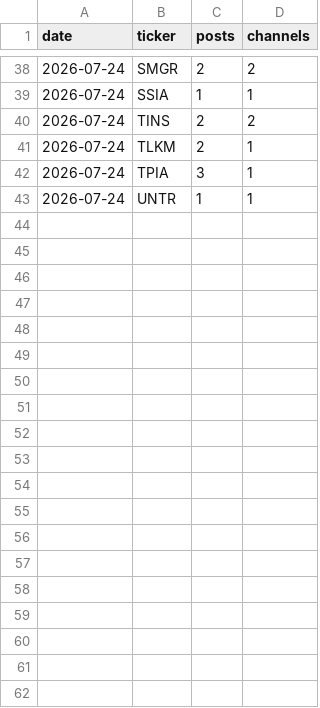
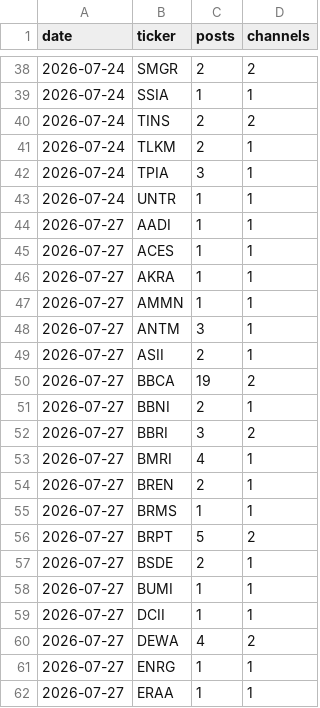
Before and after one commit to andrebenas77/idx-telegram-screener, a CSV file: data/history.csv, drawn as a sheet; only a part is shown, gaps mark what is left out; the diff covers the shown part only; the diff names each change by its address in the sheet, - before the commit and + after, or states it on an @@ line.

```diff
--- a/data/history.csv
+++ b/data/history.csv
+row 44: 2026-07-27 | AADI | 1 | 1
+row 45: 2026-07-27 | ACES | 1 | 1
+row 46: 2026-07-27 | AKRA | 1 | 1
+row 47: 2026-07-27 | AMMN | 1 | 1
+row 48: 2026-07-27 | ANTM | 3 | 1
+row 49: 2026-07-27 | ASII | 2 | 1
+row 50: 2026-07-27 | BBCA | 19 | 2
+row 51: 2026-07-27 | BBNI | 2 | 1
+row 52: 2026-07-27 | BBRI | 3 | 2
+row 53: 2026-07-27 | BMRI | 4 | 1
+row 54: 2026-07-27 | BREN | 2 | 1
+row 55: 2026-07-27 | BRMS | 1 | 1
+row 56: 2026-07-27 | BRPT | 5 | 2
+row 57: 2026-07-27 | BSDE | 2 | 1
+row 58: 2026-07-27 | BUMI | 1 | 1
+row 59: 2026-07-27 | DCII | 1 | 1
+row 60: 2026-07-27 | DEWA | 4 | 2
+row 61: 2026-07-27 | ENRG | 1 | 1
+row 62: 2026-07-27 | ERAA | 1 | 1
```
Also changed, not shown: 15 added rows elsewhere in this file, docs/history.csv, 2 other files.
